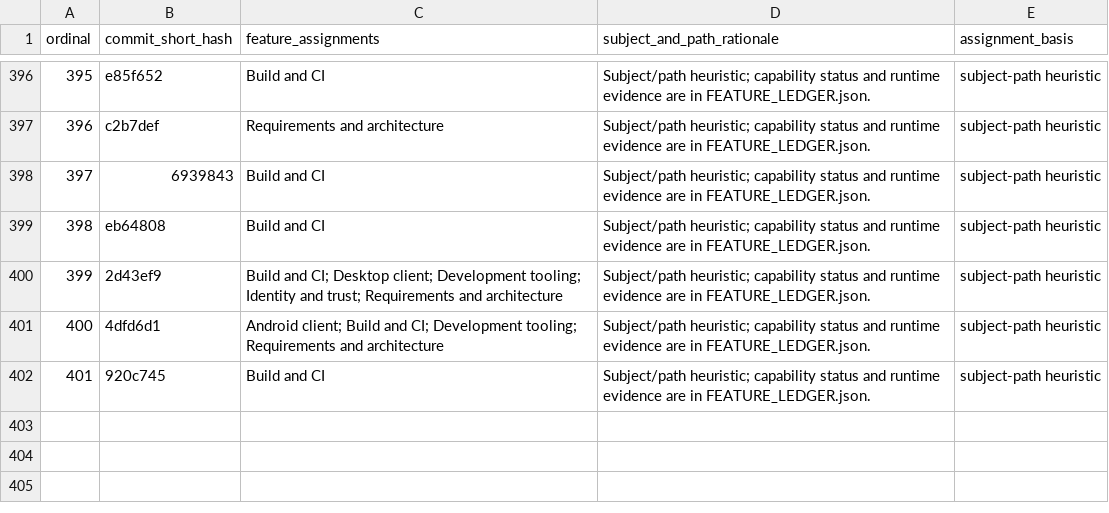
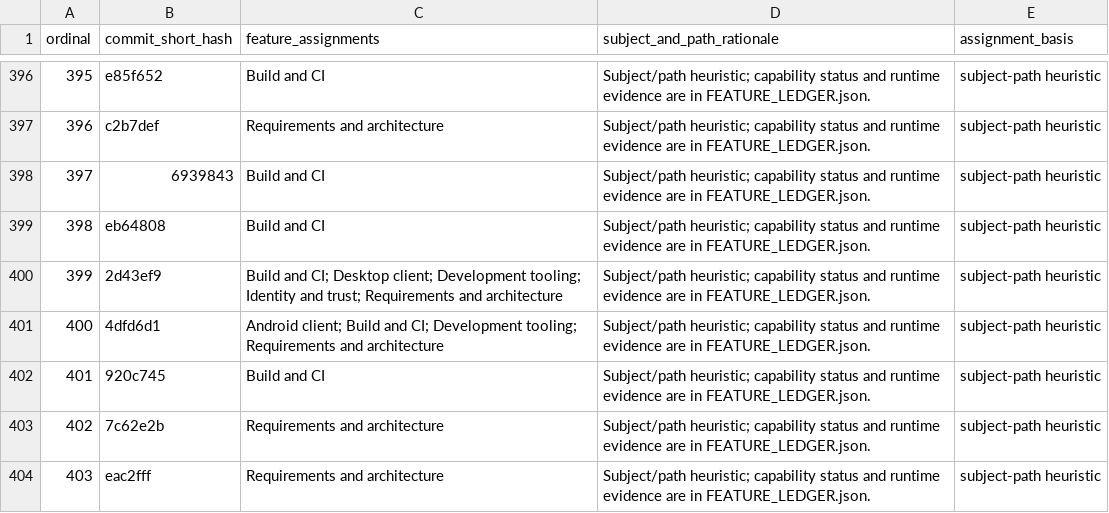
Before and after one commit to Astraive/lattice, a CSV file: docs/quality/COMMIT_FEATURE_MAP.csv, drawn as a sheet; only a part is shown, gaps mark what is left out.

```diff
--- a/docs/quality/COMMIT_FEATURE_MAP.csv
+++ b/docs/quality/COMMIT_FEATURE_MAP.csv
@@ -402 +402,3 @@ ordinal,commit_short_hash,feature_assignments,subject_and_path_rationale,assignm
 401,920c745,Build and CI,Subject/path heuristic; capability status and runtime evidence are in FEATURE_LEDGER.json.,subject-path heuristic
+402,7c62e2b,Requirements and architecture,Subject/path heuristic; capability status and runtime evidence are in FEATURE_LEDGER.json.,subject-path heuristic
+403,eac2fff,Requirements and architecture,Subject/path heuristic; capability status and runtime evidence are in FEATURE_LEDGER.json.,subject-path heuristic
```
Also changed, not shown: docs/quality/HISTORY_INDEX.csv, 5 other files.
